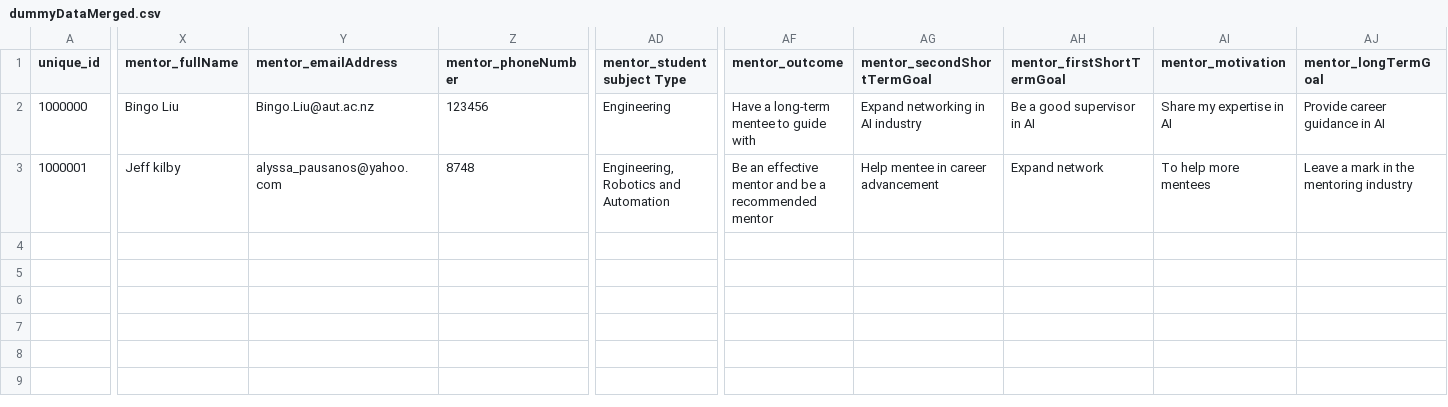
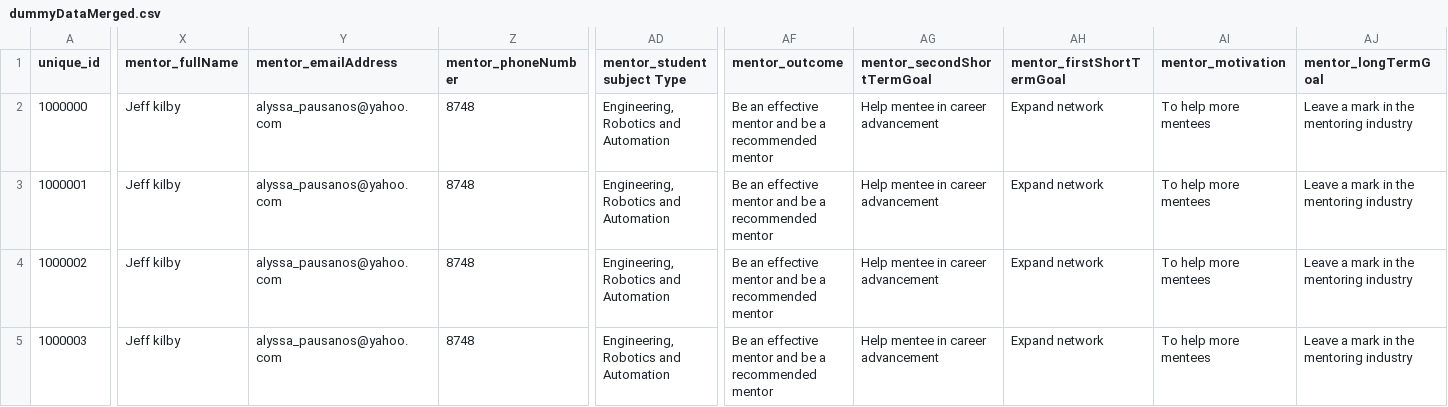
Before and after one commit to JittyVar/mentorshipProject, a CSV file: Dashboard/ai-mentorship/dummyDataMerged.csv, drawn as a sheet; only a part is shown, gaps mark what is left out; rows hold the shown columns only; the diff covers the shown part only; the diff names each change by its address in the sheet, - before the commit and + after, or states it on an @@ line.

```diff
--- a/Dashboard/ai-mentorship/dummyDataMerged.csv
+++ b/Dashboard/ai-mentorship/dummyDataMerged.csv
-X2 (mentor_fullName): Bingo Liu
+X2 (mentor_fullName): Jeff kilby
-Y2 (mentor_emailAddress): Bingo.Liu@aut.ac.nz
+Y2 (mentor_emailAddress): alyssa_pausanos@yahoo.com
-Z2 (mentor_phoneNumber): 123456
+Z2 (mentor_phoneNumber): 8748
-AD2 (mentor_student subject Type): Engineering
+AD2 (mentor_student subject Type): Engineering, Robotics and Automation
-AF2 (mentor_outcome): Have a long-term mentee to guide with
+AF2 (mentor_outcome): Be an effective mentor and be a recommended mentor
-AG2 (mentor_secondShortTermGoal): Expand networking in AI industry
+AG2 (mentor_secondShortTermGoal): Help mentee in career advancement
-AH2 (mentor_firstShortTermGoal): Be a good supervisor in AI
+AH2 (mentor_firstShortTermGoal): Expand network
-AI2 (mentor_motivation): Share my expertise in AI
+AI2 (mentor_motivation): To help more mentees
-AJ2 (mentor_longTermGoal): Provide career guidance in AI
+AJ2 (mentor_longTermGoal): Leave a mark in the mentoring industry
+row 4: 1000002 | Jeff kilby | alyssa_pausanos@yahoo.com | 8748 | Engineering, Robotics and Automation | Be an effective mentor and be a recommended mentor | Help mentee in career advancement | Expand network | To help more mentees | Leave a mark in the mentoring industry
+row 5: 1000003 | Jeff kilby | alyssa_pausanos@yahoo.com | 8748 | Engineering, Robotics and Automation | Be an effective mentor and be a recommended mentor | Help mentee in career advancement | Expand network | To help more mentees | Leave a mark in the mentoring industry
```
Also changed, not shown: 22 edited cells elsewhere in this file, Dashboard/ai-mentorship/src/app/api/pair/data/mentee_eoi_data.csv, Dashboard/ai-mentorship/src/app/api/pair/data/mentor_eoi_data.csv, 8 other files.
